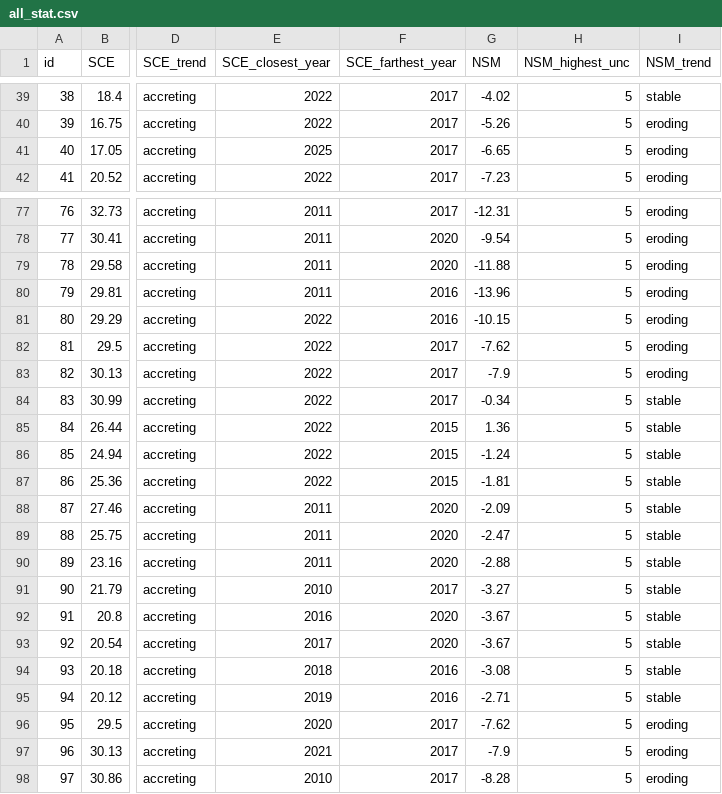
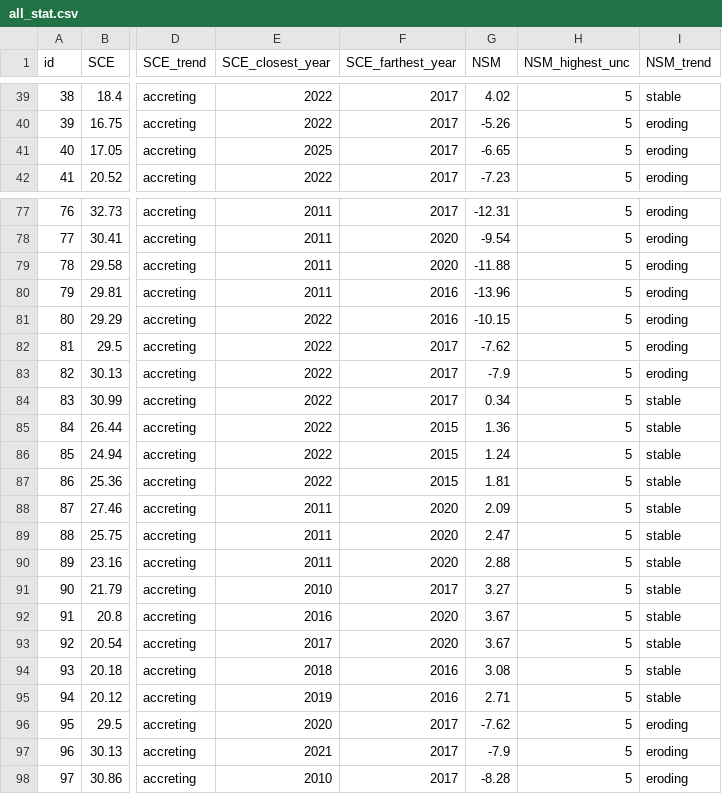
Before and after one commit to ThimalkaCosta/coastalai, a CSV file: backend/uploads/all_stat.csv (was all_stat.csv), drawn as a sheet; only a part is shown, gaps mark what is left out; the diff covers the shown part only; the diff names each change by its address in the sheet, - before the commit and + after, or states it on an @@ line.

```diff
--- a/all_stat.csv
+++ b/backend/uploads/all_stat.csv
-G39 (NSM): -4.02
+G39 (NSM): 4.02
-G84 (NSM): -0.34
+G84 (NSM): 0.34
-G86 (NSM): -1.24
+G86 (NSM): 1.24
-G87 (NSM): -1.81
+G87 (NSM): 1.81
-G88 (NSM): -2.09
+G88 (NSM): 2.09
-G89 (NSM): -2.47
+G89 (NSM): 2.47
-G90 (NSM): -2.88
+G90 (NSM): 2.88
-G91 (NSM): -3.27
+G91 (NSM): 3.27
-G92:G93 (NSM): -3.67
+G92:G93 (NSM): 3.67
-G94 (NSM): -3.08
+G94 (NSM): 3.08
-G95 (NSM): -2.71
+G95 (NSM): 2.71
```
Also changed, not shown: 26 edited cells elsewhere in this file, 37 other files.
